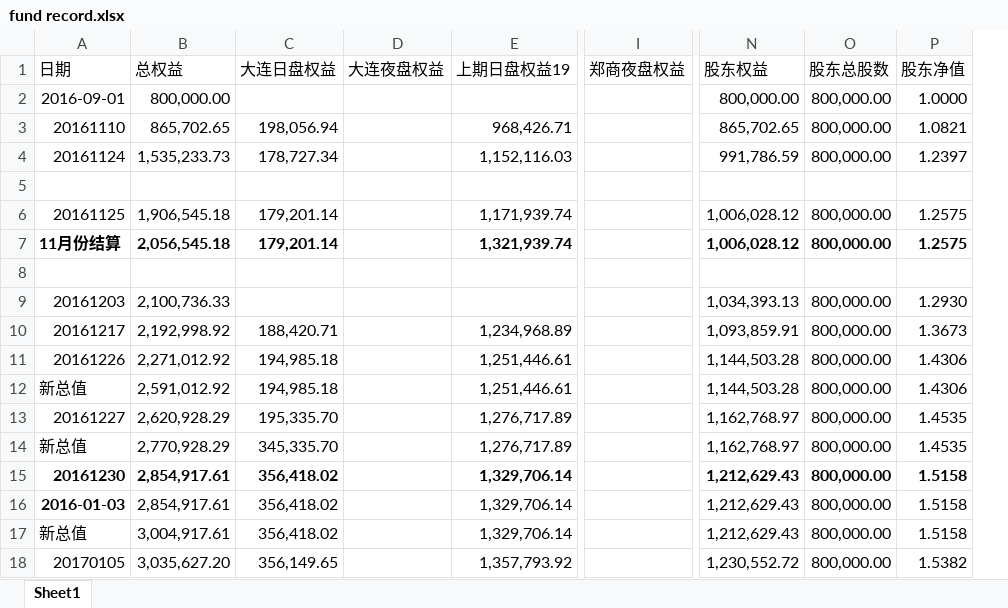
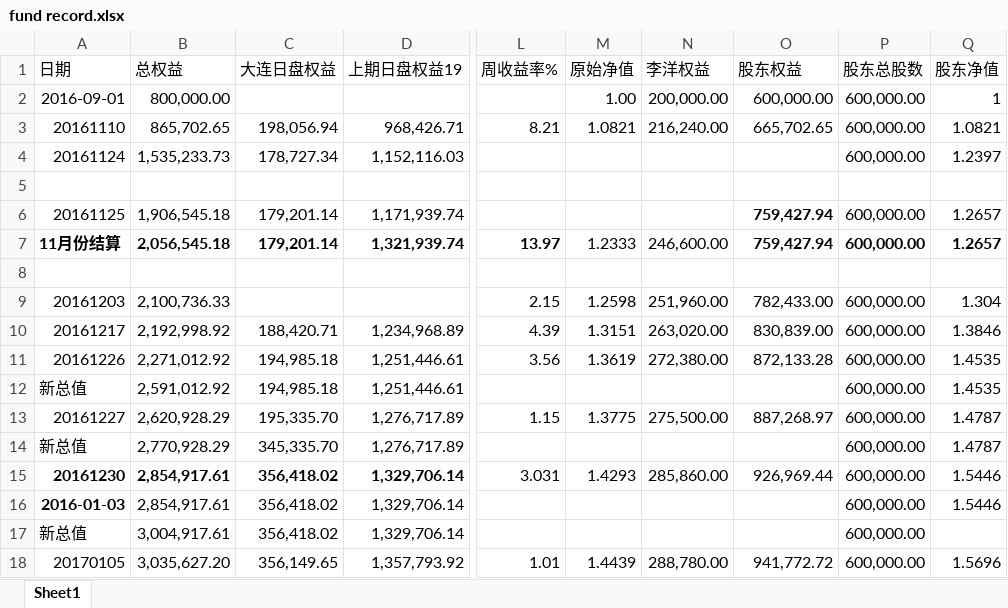
Before and after one commit to 19199883/MyDoc, an Excel workbook: ExplorerFund/NetValue/fund record.xlsx, sheet Sheet1, drawn as a sheet; only a part is shown, gaps mark what is left out; values as stored, in another font and other column widths than the file's, no borders; removed rows and columns are numbered as before the commit, all else as after; the diff covers the shown part only; the diff names each change by its address in the sheet, - before the commit and + after, or states it on an @@ line.

```diff
--- a/ExplorerFund/NetValue/fund record.xlsx (sheet Sheet1)
+++ b/ExplorerFund/NetValue/fund record.xlsx (sheet Sheet1)
-column D (大连夜盘权益), empty
-column I (郑商夜盘权益), empty
+column L (周收益率%), rows 3-18: 8.21 |  |  |  | 13.97 |  | 2.15 | 4.39 | 3.56 |  | 1.15 |  | 3.031 |  |  | 1.01
+column M (原始净值), rows 2-18: 1.00 | 1.0821 |  |  |  | 1.2333 |  | 1.2598 | 1.3151 | 1.3619 |  | 1.3775 |  | 1.4293 |  |  | 1.4439
+column N (李洋权益), rows 2-18: 200,000.00 | 216,240.00 |  |  |  | 246,600.00 |  | 251,960.00 | 263,020.00 | 272,380.00 |  | 275,500.00 |  | 285,860.00 |  |  | 288,780.00
-O2 (股东权益): 800,000.00
+O2 (股东权益): 600,000.00
-P2:P4 (股东总股数): 800,000.00
+P2:P4 (股东总股数): 600,000.00
-Q2 (股东净值): 1.0000
+Q2 (股东净值): 1
-O3 (股东权益): 865,702.65
+O3 (股东权益): 665,702.65
-O4 (股东权益): 991,786.59
+O4 (股东权益): (empty)
-O6:O7 (股东权益): 1,006,028.12
+O6:O7 (股东权益): 759,427.94
-O6 bold: off
+O6 bold: on
-P6:P7 (股东总股数): 800,000.00
+P6:P7 (股东总股数): 600,000.00
-Q6:Q7 (股东净值): 1.2575
+Q6:Q7 (股东净值): 1.2657
-O9 (股东权益): 1,034,393.13
+O9 (股东权益): 782,433.00
-P9:P18 (股东总股数): 800,000.00
+P9:P18 (股东总股数): 600,000.00
-Q9 (股东净值): 1.2930
+Q9 (股东净值): 1.304
-O10 (股东权益): 1,093,859.91
+O10 (股东权益): 830,839.00
-Q10 (股东净值): 1.3673
+Q10 (股东净值): 1.3846
-O11 (股东权益): 1,144,503.28
+O11 (股东权益): 872,133.28
-Q11:Q12 (股东净值): 1.4306
+Q11:Q12 (股东净值): 1.4535
-O12 (股东权益): 1,144,503.28
+O12 (股东权益): (empty)
-O13 (股东权益): 1,162,768.97
+O13 (股东权益): 887,268.97
-Q13:Q14 (股东净值): 1.4535
+Q13:Q14 (股东净值): 1.4787
-O14 (股东权益): 1,162,768.97
+O14 (股东权益): (empty)
-O15 (股东权益): 1,212,629.43
+O15 (股东权益): 926,969.44
-O15:Q15 bold: on
+O15:Q15 bold: off
-Q15:Q16 (股东净值): 1.5158
+Q15:Q16 (股东净值): 1.5446
-O16:O17 (股东权益): 1,212,629.43
+O16:O17 (股东权益): (empty)
-Q17 (股东净值): 1.5158
+Q17 (股东净值): (empty)
-O18 (股东权益): 1,230,552.72
+O18 (股东权益): 941,772.72
-Q18 (股东净值): 1.5382
+Q18 (股东净值): 1.5696
```
Also changed, not shown: 3 added rows, 21 edited cells and cell formats elsewhere in this sheet, formulas that keep their value, ExplorerFund/NetValue/Information of found.xlsx.
